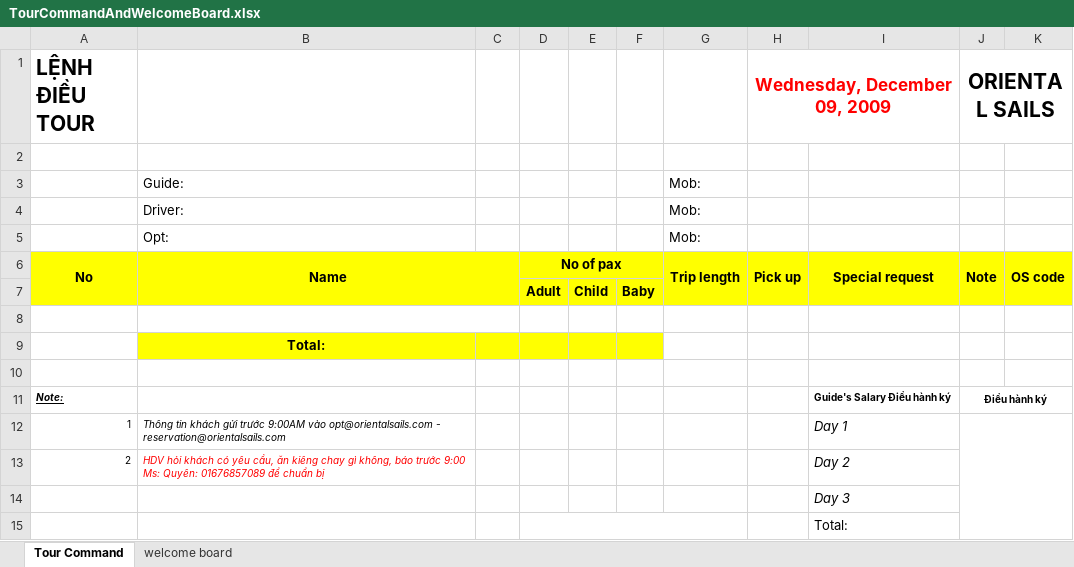
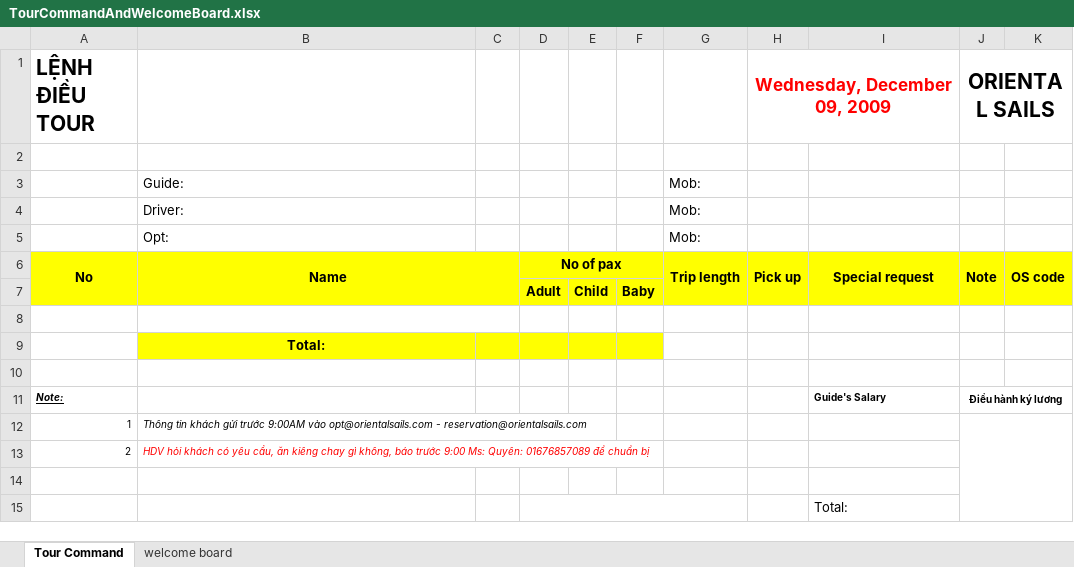
Before and after one commit to thieunq92/orientalsails, an Excel workbook: CMS.Web/Modules/Sails/Admin/ExportTemplates/TourCommandAndWelcomeBoard.xlsx, sheet Tour Command, drawn as a sheet; values as stored, in another font and other column widths than the file's, no borders; the diff names each change by its address in the sheet, - before the commit and + after, or states it on an @@ line.

```diff
--- a/CMS.Web/Modules/Sails/Admin/ExportTemplates/TourCommandAndWelcomeBoard.xlsx (sheet Tour Command)
+++ b/CMS.Web/Modules/Sails/Admin/ExportTemplates/TourCommandAndWelcomeBoard.xlsx (sheet Tour Command)
-I11: Guide's Salary Điều hành ký
+I11: Guide's Salary
-J11 (ORIENTAL SAILS): Điều hành ký
+J11 (ORIENTAL SAILS): Điều hành ký lương
-I12: Day 1
+I12: (empty)
-I13: Day 2
+I13: (empty)
-I14: Day 3
+I14: (empty)
```
Also changed, not shown: 31 other files.
